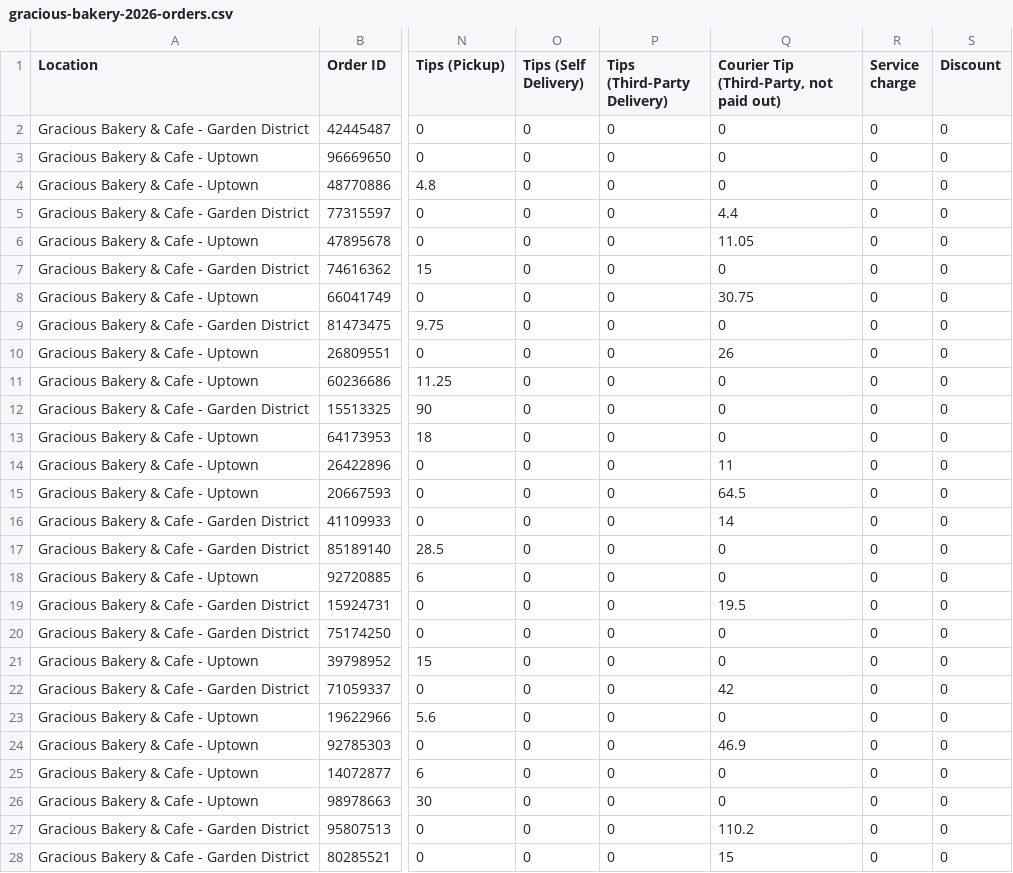
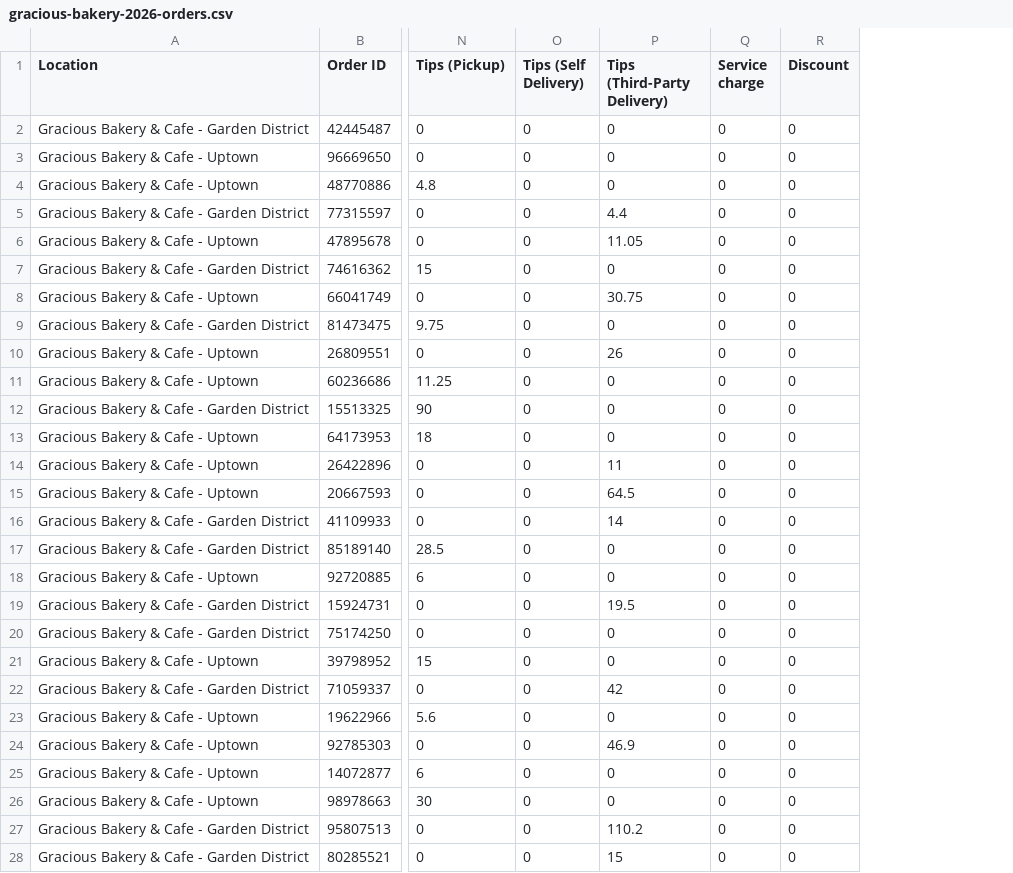
Before and after one commit to familymealconcepts/disco-cater, a CSV file: docs/gracious-bakery-2026-orders.csv, drawn as a sheet; only a part is shown, gaps mark what is left out; the diff covers the shown part only; the diff names each change by its address in the sheet, - before the commit and + after, or states it on an @@ line.

```diff
--- a/docs/gracious-bakery-2026-orders.csv
+++ b/docs/gracious-bakery-2026-orders.csv
-column Q, rows 1-28: Courier Tip (Third-Party, not paid out) | 0 | 0 | 0 | 4.4 | 11.05 | 0 | 30.75 | 0 | 26 | 0 | 0 | 0 | 11 | 64.5 | 14 | 0 | 0 | 19.5 | 0 | 0 | 42 | 0 | 46.9 | 0 | 0 | 110.2 | 15
-P5 (Tips (Third-Party Delivery)): 0
+P5 (Tips (Third-Party Delivery)): 4.4
-P6 (Tips (Third-Party Delivery)): 0
+P6 (Tips (Third-Party Delivery)): 11.05
-P8 (Tips (Third-Party Delivery)): 0
+P8 (Tips (Third-Party Delivery)): 30.75
-P10 (Tips (Third-Party Delivery)): 0
+P10 (Tips (Third-Party Delivery)): 26
-P14 (Tips (Third-Party Delivery)): 0
+P14 (Tips (Third-Party Delivery)): 11
-P15 (Tips (Third-Party Delivery)): 0
+P15 (Tips (Third-Party Delivery)): 64.5
-P16 (Tips (Third-Party Delivery)): 0
+P16 (Tips (Third-Party Delivery)): 14
-P19 (Tips (Third-Party Delivery)): 0
+P19 (Tips (Third-Party Delivery)): 19.5
-P22 (Tips (Third-Party Delivery)): 0
+P22 (Tips (Third-Party Delivery)): 42
-P24 (Tips (Third-Party Delivery)): 0
+P24 (Tips (Third-Party Delivery)): 46.9
-P27 (Tips (Third-Party Delivery)): 0
+P27 (Tips (Third-Party Delivery)): 110.2
-P28 (Tips (Third-Party Delivery)): 0
+P28 (Tips (Third-Party Delivery)): 15
```
Also changed, not shown: 7 edited cells elsewhere in this file, docs/stacks-cordials-2026-orders.csv, 1 other file.
